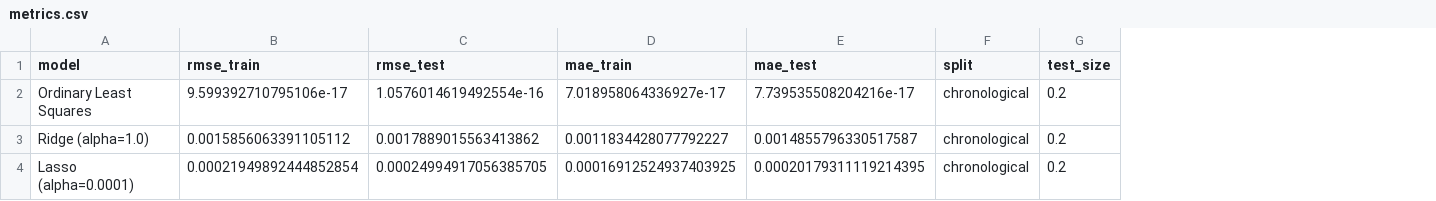
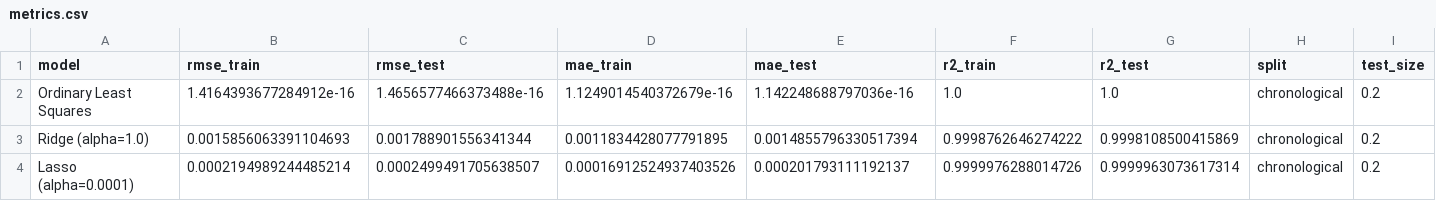
Before and after one commit to AfaghIz/tourism-crowd-forecasting, a CSV file: data/processed/linear_baseline/metrics.csv, drawn as a sheet; only a part is shown; the diff names each change by its address in the sheet, - before the commit and + after, or states it on an @@ line.

```diff
--- a/data/processed/linear_baseline/metrics.csv
+++ b/data/processed/linear_baseline/metrics.csv
+column F (r2_train), rows 2-4: 1.0 | 0.9998762646274222 | 0.9999976288014726
+column G (r2_test), rows 2-4: 1.0 | 0.9998108500415869 | 0.9999963073617314
-B2 (rmse_train): 9.599392710795106e-17
+B2 (rmse_train): 1.4164393677284912e-16
-C2 (rmse_test): 1.0576014619492554e-16
+C2 (rmse_test): 1.4656577466373488e-16
-D2 (mae_train): 7.018958064336927e-17
+D2 (mae_train): 1.1249014540372679e-16
-E2 (mae_test): 7.739535508204216e-17
+E2 (mae_test): 1.142248688797036e-16
-B3 (rmse_train): 0.0015856063391105112
+B3 (rmse_train): 0.0015856063391104693
-C3 (rmse_test): 0.0017889015563413862
+C3 (rmse_test): 0.001788901556341344
-D3 (mae_train): 0.0011834428077792227
+D3 (mae_train): 0.0011834428077791895
-E3 (mae_test): 0.0014855796330517587
+E3 (mae_test): 0.0014855796330517394
-B4 (rmse_train): 0.00021949892444852854
+B4 (rmse_train): 0.0002194989244485214
-C4 (rmse_test): 0.00024994917056385705
+C4 (rmse_test): 0.0002499491705638507
-D4 (mae_train): 0.00016912524937403925
+D4 (mae_train): 0.00016912524937403526
-E4 (mae_test): 0.00020179311119214395
+E4 (mae_test): 0.000201793111192137
```
Also changed, not shown: data/processed/linear_baseline/coefficients.csv, 24 other files.
